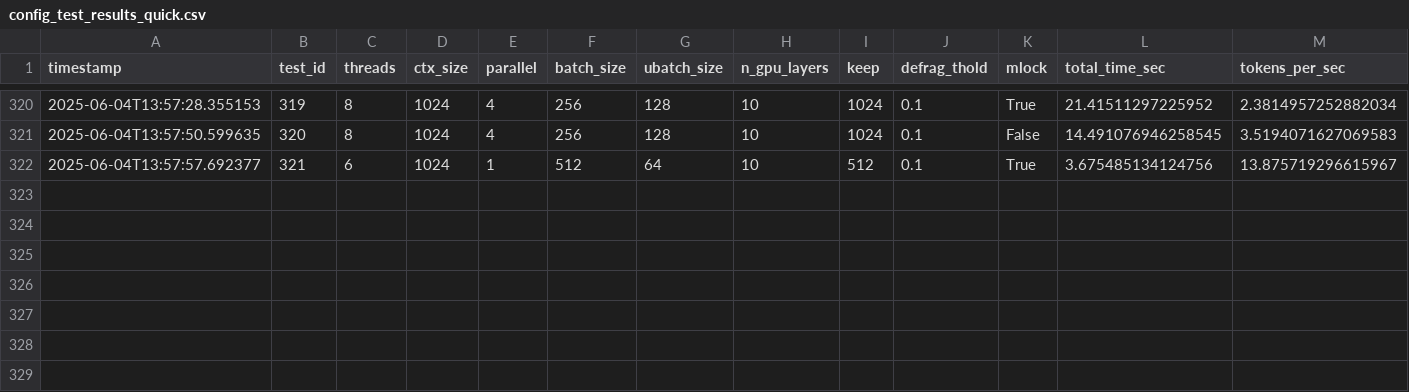
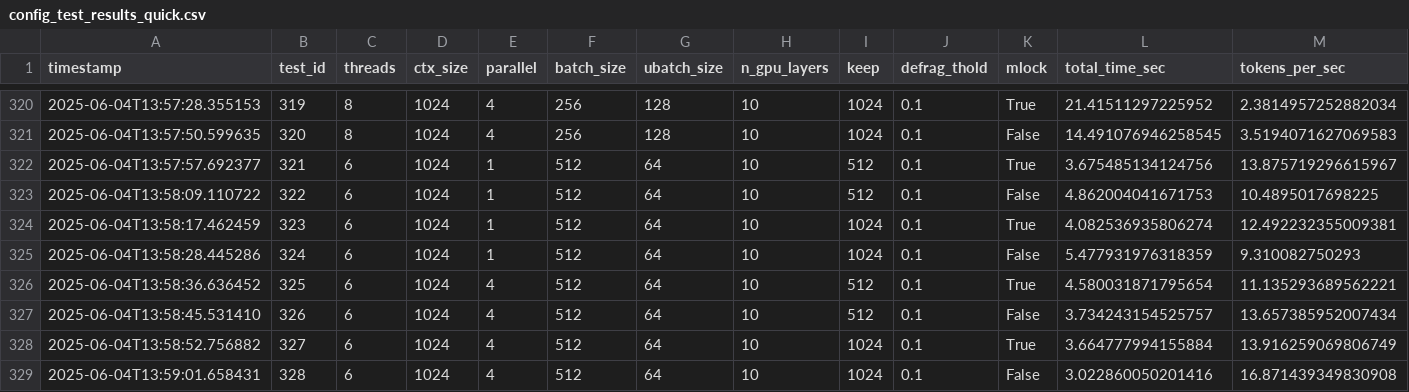
Before and after one commit to veka-server/ClaraVerse, a CSV file: test-configs/config_test_results_quick.csv, drawn as a sheet; only a part is shown, gaps mark what is left out; rows hold the shown columns only; the diff names each change by its address in the sheet, - before the commit and + after, or states it on an @@ line.

```diff
--- a/test-configs/config_test_results_quick.csv
+++ b/test-configs/config_test_results_quick.csv
+row 323: 2025-06-04T13:58:09.110722 | 322 | 6 | 1024 | 1 | 512 | 64 | 10 | 512 | 0.1 | False | 4.862004041671753 | 10.4895017698225
+row 324: 2025-06-04T13:58:17.462459 | 323 | 6 | 1024 | 1 | 512 | 64 | 10 | 1024 | 0.1 | True | 4.082536935806274 | 12.492232355009381
+row 325: 2025-06-04T13:58:28.445286 | 324 | 6 | 1024 | 1 | 512 | 64 | 10 | 1024 | 0.1 | False | 5.477931976318359 | 9.310082750293
+row 326: 2025-06-04T13:58:36.636452 | 325 | 6 | 1024 | 4 | 512 | 64 | 10 | 512 | 0.1 | True | 4.580031871795654 | 11.135293689562221
+row 327: 2025-06-04T13:58:45.531410 | 326 | 6 | 1024 | 4 | 512 | 64 | 10 | 512 | 0.1 | False | 3.734243154525757 | 13.657385952007434
+row 328: 2025-06-04T13:58:52.756882 | 327 | 6 | 1024 | 4 | 512 | 64 | 10 | 1024 | 0.1 | True | 3.664777994155884 | 13.916259069806749
+row 329: 2025-06-04T13:59:01.658431 | 328 | 6 | 1024 | 4 | 512 | 64 | 10 | 1024 | 0.1 | False | 3.022860050201416 | 16.871439349830908
```
Also changed, not shown: 3 other files.
